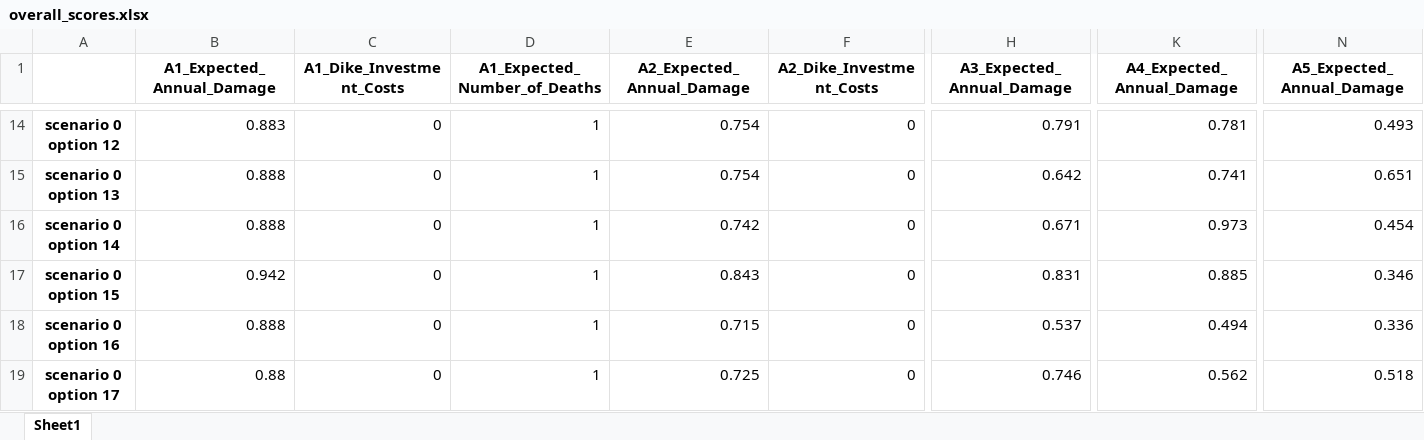
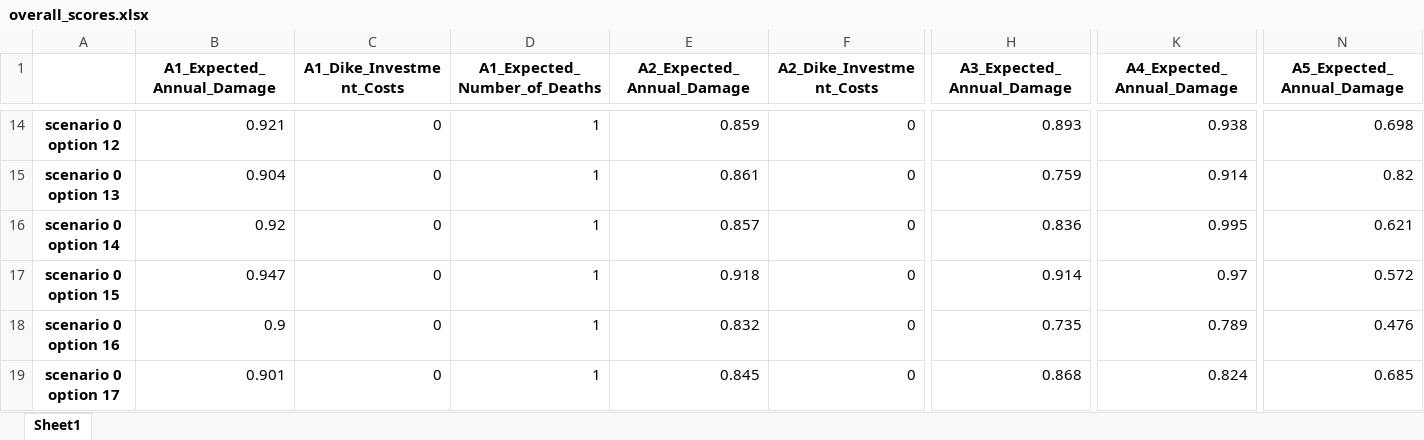
Before and after one commit to Thillenaar/EPA1361Model-based, an Excel workbook: SavedImages/OptimizeSce3_nfe_250000/DataResults/data/robustness_results/overall_scores.xlsx, sheet Sheet1, drawn as a sheet; only a part is shown, gaps mark what is left out; values as stored, in another font and other column widths than the file's, no borders; the diff covers the shown part only; the diff names each change by its address in the sheet, - before the commit and + after, or states it on an @@ line.

```diff
--- a/SavedImages/OptimizeSce3_nfe_250000/DataResults/data/robustness_results/overall_scores.xlsx (sheet Sheet1)
+++ b/SavedImages/OptimizeSce3_nfe_250000/DataResults/data/robustness_results/overall_scores.xlsx (sheet Sheet1)
-B14 (A1_Expected_Annual_Damage): 0.883
+B14 (A1_Expected_Annual_Damage): 0.921
-E14 (A2_Expected_Annual_Damage): 0.754
+E14 (A2_Expected_Annual_Damage): 0.859
-H14 (A3_Expected_Annual_Damage): 0.791
+H14 (A3_Expected_Annual_Damage): 0.893
-K14 (A4_Expected_Annual_Damage): 0.781
+K14 (A4_Expected_Annual_Damage): 0.938
-N14 (A5_Expected_Annual_Damage): 0.493
+N14 (A5_Expected_Annual_Damage): 0.698
-B15 (A1_Expected_Annual_Damage): 0.888
+B15 (A1_Expected_Annual_Damage): 0.904
-E15 (A2_Expected_Annual_Damage): 0.754
+E15 (A2_Expected_Annual_Damage): 0.861
-H15 (A3_Expected_Annual_Damage): 0.642
+H15 (A3_Expected_Annual_Damage): 0.759
-K15 (A4_Expected_Annual_Damage): 0.741
+K15 (A4_Expected_Annual_Damage): 0.914
-N15 (A5_Expected_Annual_Damage): 0.651
+N15 (A5_Expected_Annual_Damage): 0.82
-B16 (A1_Expected_Annual_Damage): 0.888
+B16 (A1_Expected_Annual_Damage): 0.92
-E16 (A2_Expected_Annual_Damage): 0.742
+E16 (A2_Expected_Annual_Damage): 0.857
-H16 (A3_Expected_Annual_Damage): 0.671
+H16 (A3_Expected_Annual_Damage): 0.836
-K16 (A4_Expected_Annual_Damage): 0.973
+K16 (A4_Expected_Annual_Damage): 0.995
-N16 (A5_Expected_Annual_Damage): 0.454
+N16 (A5_Expected_Annual_Damage): 0.621
-B17 (A1_Expected_Annual_Damage): 0.942
+B17 (A1_Expected_Annual_Damage): 0.947
-E17 (A2_Expected_Annual_Damage): 0.843
+E17 (A2_Expected_Annual_Damage): 0.918
-H17 (A3_Expected_Annual_Damage): 0.831
+H17 (A3_Expected_Annual_Damage): 0.914
-K17 (A4_Expected_Annual_Damage): 0.885
+K17 (A4_Expected_Annual_Damage): 0.97
-N17 (A5_Expected_Annual_Damage): 0.346
+N17 (A5_Expected_Annual_Damage): 0.572
-B18 (A1_Expected_Annual_Damage): 0.888
+B18 (A1_Expected_Annual_Damage): 0.9
-E18 (A2_Expected_Annual_Damage): 0.715
+E18 (A2_Expected_Annual_Damage): 0.832
-H18 (A3_Expected_Annual_Damage): 0.537
+H18 (A3_Expected_Annual_Damage): 0.735
-K18 (A4_Expected_Annual_Damage): 0.494
+K18 (A4_Expected_Annual_Damage): 0.789
-N18 (A5_Expected_Annual_Damage): 0.336
+N18 (A5_Expected_Annual_Damage): 0.476
-B19 (A1_Expected_Annual_Damage): 0.88
+B19 (A1_Expected_Annual_Damage): 0.901
-E19 (A2_Expected_Annual_Damage): 0.725
+E19 (A2_Expected_Annual_Damage): 0.845
-H19 (A3_Expected_Annual_Damage): 0.746
+H19 (A3_Expected_Annual_Damage): 0.868
-K19 (A4_Expected_Annual_Damage): 0.562
+K19 (A4_Expected_Annual_Damage): 0.824
-N19 (A5_Expected_Annual_Damage): 0.518
+N19 (A5_Expected_Annual_Damage): 0.685
```
Also changed, not shown: 71 edited cells elsewhere in this sheet, SavedImages/OptimizeResults_nfe_100000/DataResults_withoutSc3/data/robustness_results/overall_scores.xlsx, final assignment/data/robustness_results/overall_scores.xlsx, 7 other files.
